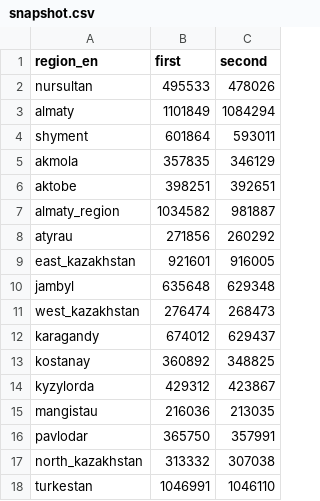
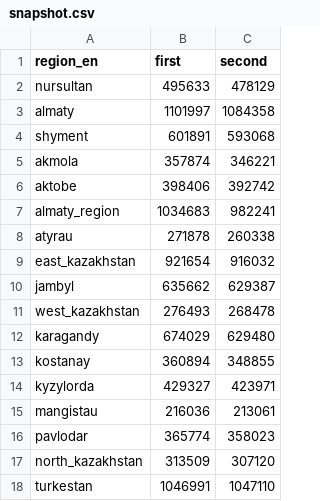
Before and after one commit to zhibek/covid-vaccination-kz, a CSV file: data/snapshot.csv, drawn as a sheet.

```diff
--- a/data/snapshot.csv
+++ b/data/snapshot.csv
@@ -1,18 +1,18 @@
 region_en,first,second
-nursultan,495533,478026
-almaty,1101849,1084294
-shyment,601864,593011
-akmola,357835,346129
-aktobe,398251,392651
-almaty_region,1034582,981887
-atyrau,271856,260292
-east_kazakhstan,921601,916005
-jambyl,635648,629348
-west_kazakhstan,276474,268473
-karagandy,674012,629437
-kostanay,360892,348825
-kyzylorda,429312,423867
-mangistau,216036,213035
-pavlodar,365750,357991
-north_kazakhstan,313332,307038
-turkestan,1046991,1046110
+nursultan,495633,478129
+almaty,1101997,1084358
+shyment,601891,593068
+akmola,357874,346221
+aktobe,398406,392742
+almaty_region,1034683,982241
+atyrau,271878,260338
+east_kazakhstan,921654,916032
+jambyl,635662,629387
+west_kazakhstan,276493,268478
+karagandy,674029,629480
+kostanay,360894,348855
+kyzylorda,429327,423971
+mangistau,216036,213061
+pavlodar,365774,358023
+north_kazakhstan,313509,307120
+turkestan,1046991,1047110
```
Also changed, not shown: data/first_cumulative.csv, data/first_daily.csv, 2 other files.
